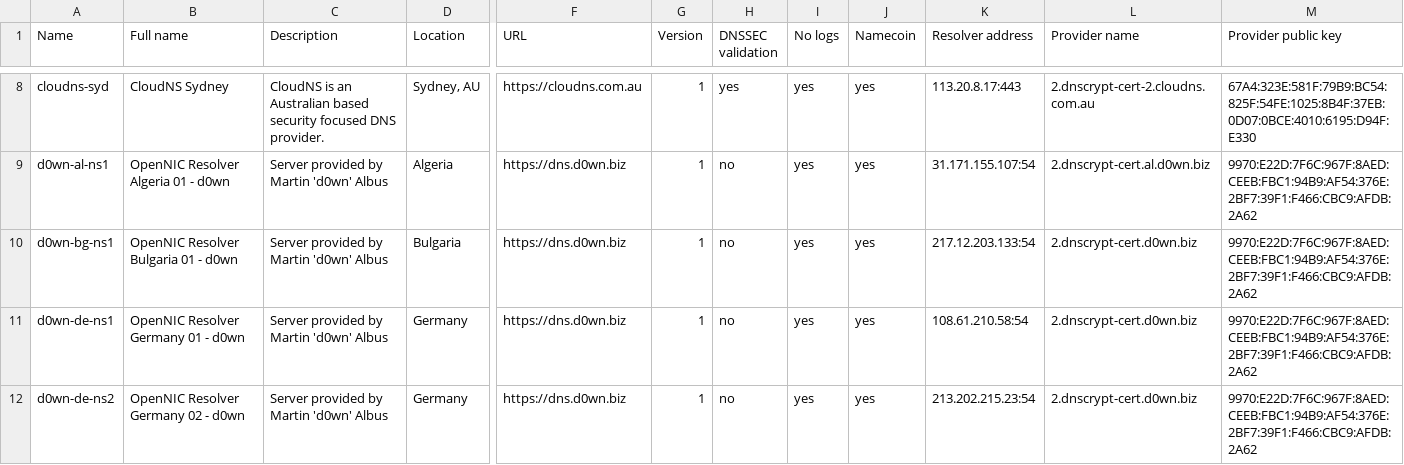
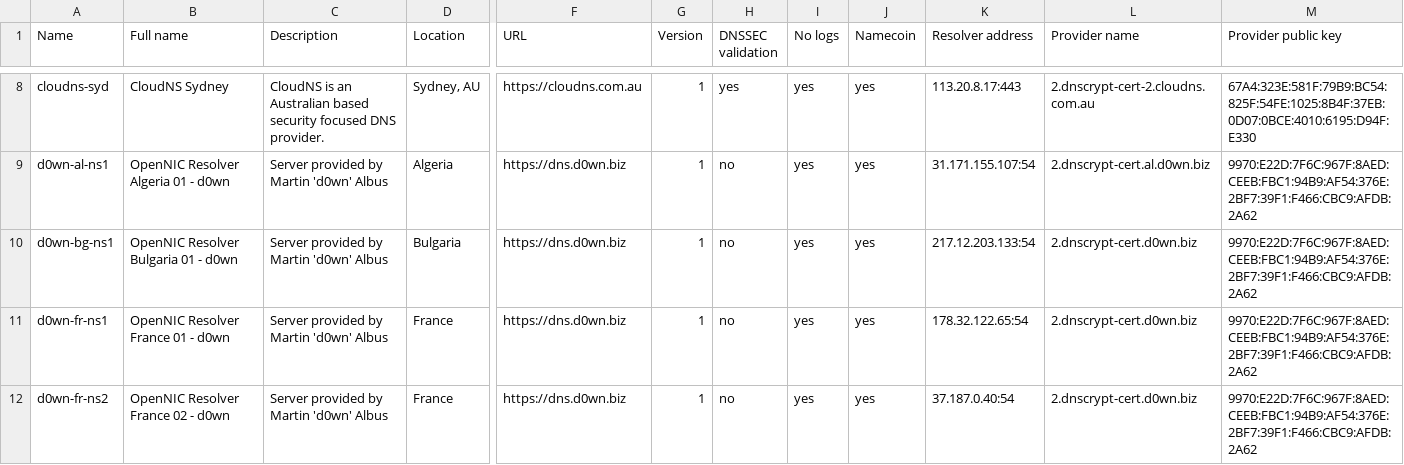
Before and after one commit to dyne/dnscrypt-proxy, a CSV file: dnscrypt-resolvers.csv, drawn as a sheet; only a part is shown, gaps mark what is left out; the shorter side is filled out with more unchanged rows; rows hold the shown columns only; the diff covers the shown part only; the diff names each change by its address in the sheet, - before the commit and + after, or states it on an @@ line.

Commit message:
Remove down d0wn servers

```diff
--- a/dnscrypt-resolvers.csv
+++ b/dnscrypt-resolvers.csv
-row 11: d0wn-de-ns1 | OpenNIC Resolver Germany 01 - d0wn | Server provided by Martin 'd0wn' Albus | Germany | https://dns.d0wn.biz | 1 | no | yes | yes | 108.61.210.58:54 | 2.dnscrypt-cert.d0wn.biz | 9970:E22D:7F6C:967F:8AED:CEEB:FBC1:94B9:AF54:376E:2BF7:39F1:F466:CBC9:AFDB:2A62
-row 12: d0wn-de-ns2 | OpenNIC Resolver Germany 02 - d0wn | Server provided by Martin 'd0wn' Albus | Germany | https://dns.d0wn.biz | 1 | no | yes | yes | 213.202.215.23:54 | 2.dnscrypt-cert.d0wn.biz | 9970:E22D:7F6C:967F:8AED:CEEB:FBC1:94B9:AF54:376E:2BF7:39F1:F466:CBC9:AFDB:2A62
```
Also changed, not shown: 3 removed rows elsewhere in this file.
